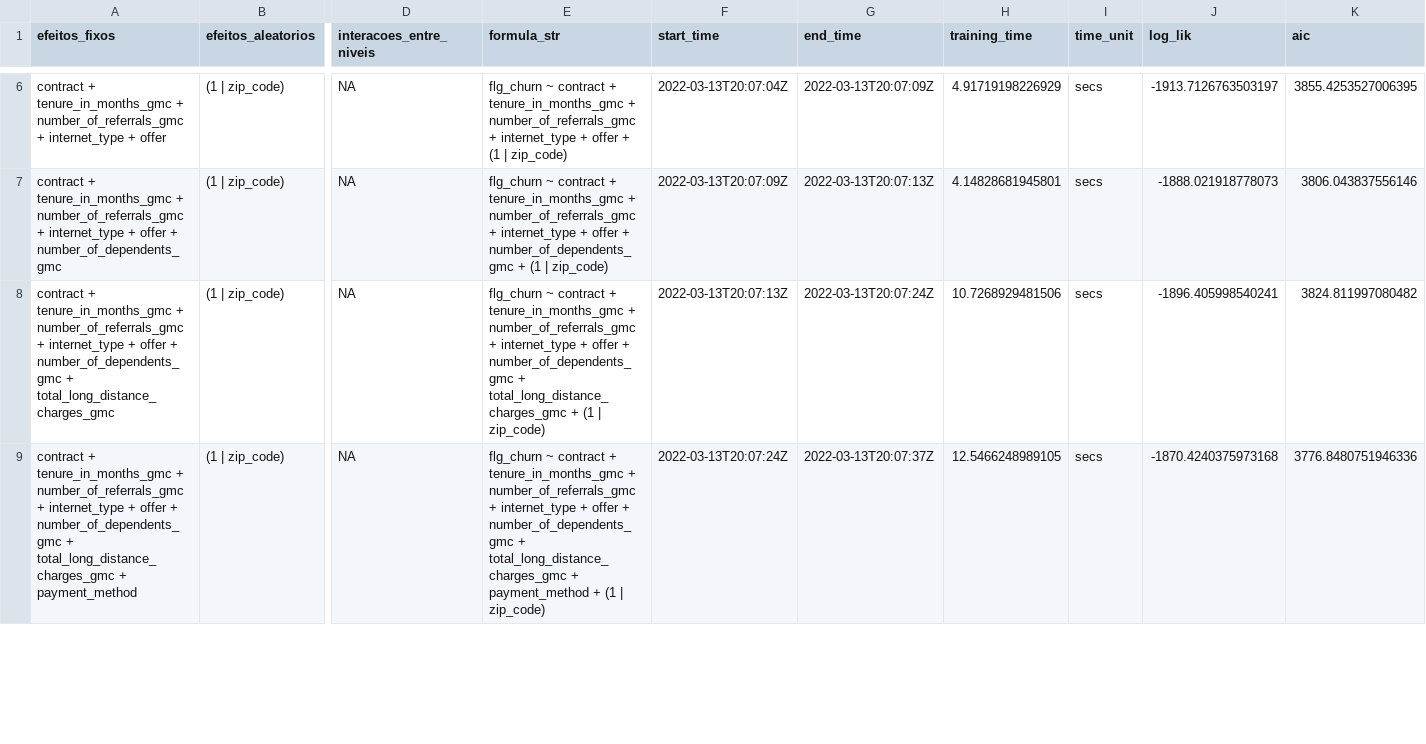
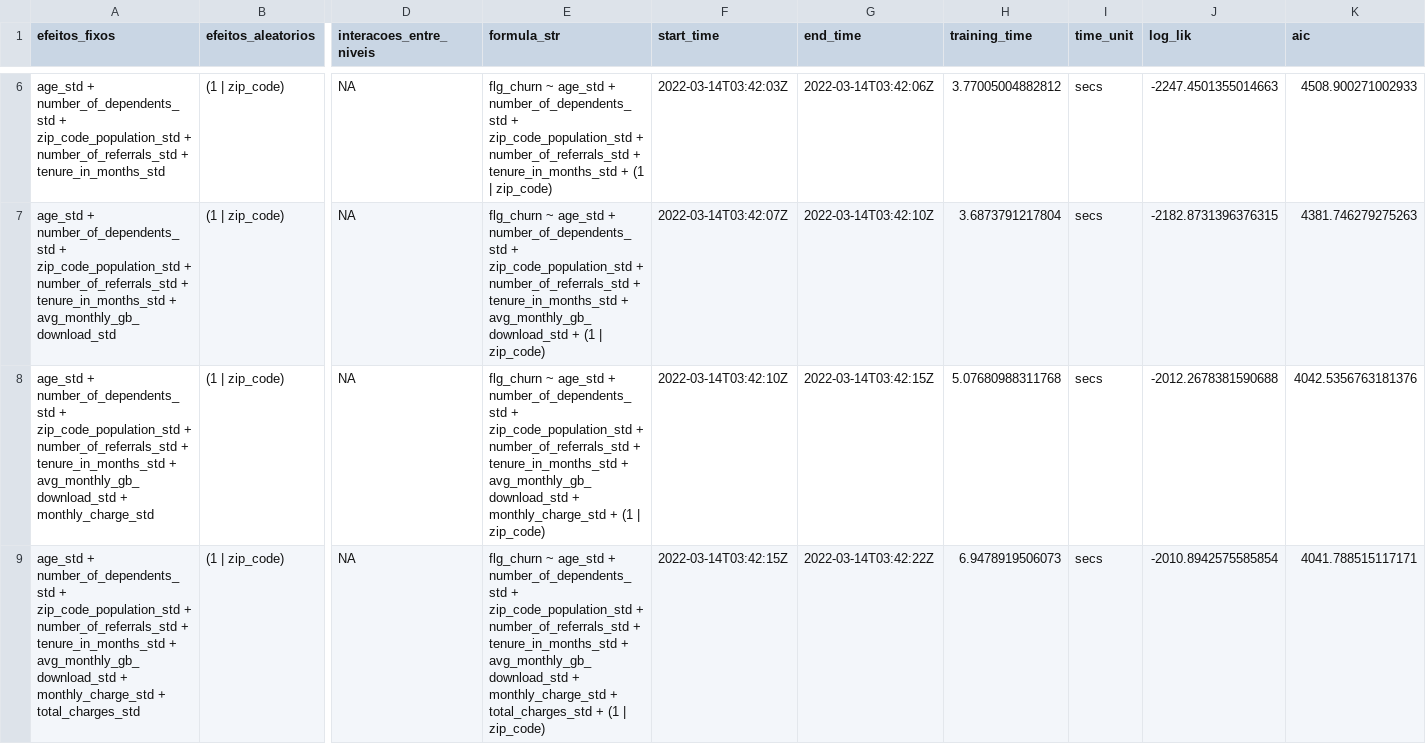
Before and after one commit to franzmonteiro/telco_churn, a CSV file: csvs/models/cims.csv, drawn as a sheet; only a part is shown, gaps mark what is left out; the diff covers the shown part only; the diff names each change by its address in the sheet, - before the commit and + after, or states it on an @@ line.

```diff
--- a/csvs/models/cims.csv
+++ b/csvs/models/cims.csv
-A6 (efeitos_fixos): contract + tenure_in_months_gmc + number_of_referrals_gmc + internet_type + offer
+A6 (efeitos_fixos): age_std + number_of_dependents_std + zip_code_population_std + number_of_referrals_std + tenure_in_months_std
-E6 (formula_str): flg_churn ~ contract + tenure_in_months_gmc + number_of_referrals_gmc + internet_type + offer + (1…
+E6 (formula_str): flg_churn ~ age_std + number_of_dependents_std + zip_code_population_std + number_of_referrals_std + tenure_in_months_std + (1…
-F6 (start_time): 2022-03-13T20:07:04Z
+F6 (start_time): 2022-03-14T03:42:03Z
-G6 (end_time): 2022-03-13T20:07:09Z
+G6 (end_time): 2022-03-14T03:42:06Z
-H6 (training_time): 4.91719198226929
+H6 (training_time): 3.77005004882812
-J6 (log_lik): -1913.7126763503197
+J6 (log_lik): -2247.4501355014663
-K6 (aic): 3855.4253527006395
+K6 (aic): 4508.900271002933
-A7 (efeitos_fixos): contract + tenure_in_months_gmc + number_of_referrals_gmc + internet_type + offer + number_of_dependents_gmc
+A7 (efeitos_fixos): age_std + number_of_dependents_std + zip_code_population_std + number_of_referrals_std + tenure_in_months_std + avg_monthly_gb_download_std
-E7 (formula_str): flg_churn ~ contract + tenure_in_months_gmc + number_of_referrals_gmc + internet_type + offer + number_of_dependents_gmc + (1…
+E7 (formula_str): flg_churn ~ age_std + number_of_dependents_std + zip_code_population_std + number_of_referrals_std + tenure_in_months_std + avg_monthly_gb_download_std + (1…
-F7 (start_time): 2022-03-13T20:07:09Z
+F7 (start_time): 2022-03-14T03:42:07Z
-G7 (end_time): 2022-03-13T20:07:13Z
+G7 (end_time): 2022-03-14T03:42:10Z
-H7 (training_time): 4.14828681945801
+H7 (training_time): 3.6873791217804
-J7 (log_lik): -1888.021918778073
+J7 (log_lik): -2182.8731396376315
-K7 (aic): 3806.043837556146
+K7 (aic): 4381.746279275263
-A8 (efeitos_fixos): contract + tenure_in_months_gmc + number_of_referrals_gmc + internet_type + offer + number_of_dependents_gmc + total_long_distance_charges_gmc
+A8 (efeitos_fixos): age_std + number_of_dependents_std + zip_code_population_std + number_of_referrals_std + tenure_in_months_std + avg_monthly_gb_download_std + monthly_charge_std
-E8 (formula_str): flg_churn ~ contract + tenure_in_months_gmc + number_of_referrals_gmc + internet_type + offer + number_of_dependents_gmc + total_long_distance_charges_gmc + (1…
+E8 (formula_str): flg_churn ~ age_std + number_of_dependents_std + zip_code_population_std + number_of_referrals_std + tenure_in_months_std + avg_monthly_gb_download_std + monthly_charge_std + (1…
-F8 (start_time): 2022-03-13T20:07:13Z
+F8 (start_time): 2022-03-14T03:42:10Z
-G8 (end_time): 2022-03-13T20:07:24Z
+G8 (end_time): 2022-03-14T03:42:15Z
-H8 (training_time): 10.7268929481506
+H8 (training_time): 5.07680988311768
-J8 (log_lik): -1896.405998540241
+J8 (log_lik): -2012.2678381590688
-K8 (aic): 3824.811997080482
+K8 (aic): 4042.5356763181376
-A9 (efeitos_fixos): contract + tenure_in_months_gmc + number_of_referrals_gmc + internet_type + offer + number_of_dependents_gmc + total_long_distance_charges_gmc + payment_method
+A9 (efeitos_fixos): age_std + number_of_dependents_std + zip_code_population_std + number_of_referrals_std + tenure_in_months_std + avg_monthly_gb_download_std + monthly_charge_std + total_charges_std
-E9 (formula_str): flg_churn ~ contract + tenure_in_months_gmc + number_of_referrals_gmc + internet_type + offer + number_of_dependents_gmc + total_long_distance_charges_gmc + payment_method + (1…
+E9 (formula_str): flg_churn ~ age_std + number_of_dependents_std + zip_code_population_std + number_of_referrals_std + tenure_in_months_std + avg_monthly_gb_download_std + monthly_charge_std + total_charges_std + (1…
-F9 (start_time): 2022-03-13T20:07:24Z
+F9 (start_time): 2022-03-14T03:42:15Z
-G9 (end_time): 2022-03-13T20:07:37Z
+G9 (end_time): 2022-03-14T03:42:22Z
-H9 (training_time): 12.5466248989105
+H9 (training_time): 6.9478919506073
-J9 (log_lik): -1870.4240375973168
+J9 (log_lik): -2010.8942575585854
-K9 (aic): 3776.8480751946336
+K9 (aic): 4041.788515117171
```
Also changed, not shown: 2 removed rows and 140 edited cells elsewhere in this file, csvs/models/dep_vars.csv, csvs/models/m0.csv, 5 other files.
